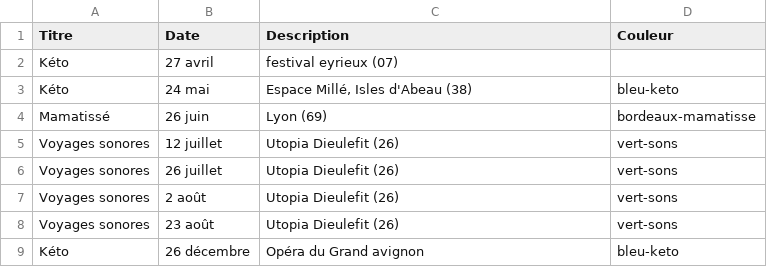
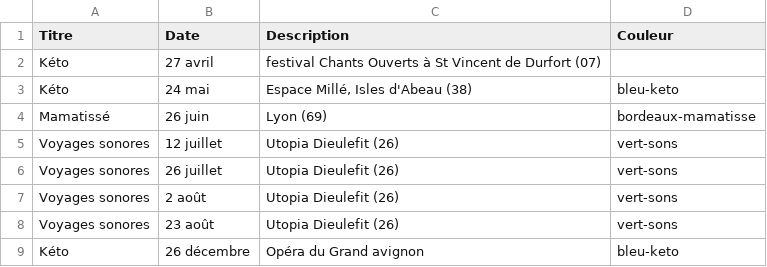
Before and after one commit to serpinet/ciesoham, a CSV file: DATES.csv, drawn as a sheet.

Commit message:
ch

```diff
--- a/DATES.csv
+++ b/DATES.csv
@@ -1,3 +1,3 @@
 Titre,Date,Description,Couleur
-Kéto,27 avril,festival eyrieux (07)
+Kéto,27 avril,festival Chants Ouverts à St Vincent de Durfort (07)
 Kéto,24 mai,"Espace Millé, Isles d'Abeau (38)",bleu-keto
```
